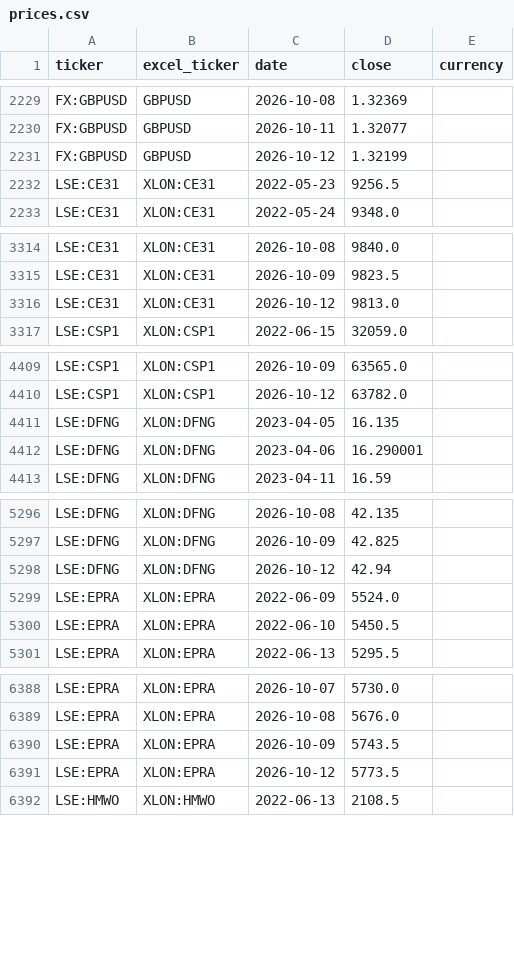
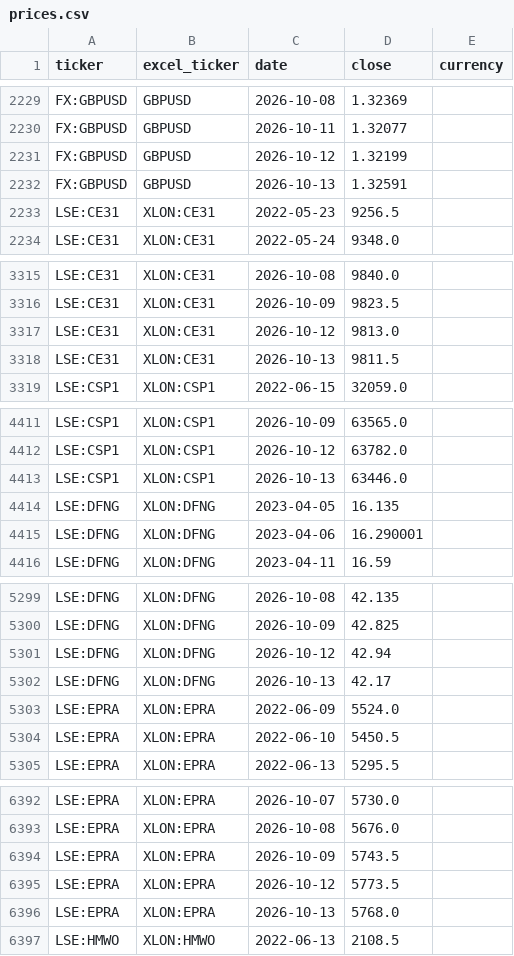
Before and after one commit to gwimpenny/portfolio-tracker, a CSV file: prices.csv, drawn as a sheet; only a part is shown, gaps mark what is left out; the diff covers the shown part only.

```diff
--- a/prices.csv
+++ b/prices.csv
@@ -2231,2 +2231,3 @@ FX:GBPUSD,GBPUSD,2026-10-11,1.32077,
 FX:GBPUSD,GBPUSD,2026-10-12,1.32199,
+FX:GBPUSD,GBPUSD,2026-10-13,1.32591,
 LSE:CE31,XLON:CE31,2022-05-23,9256.5,
@@ -3316,2 +3317,3 @@ LSE:CE31,XLON:CE31,2026-10-09,9823.5,
 LSE:CE31,XLON:CE31,2026-10-12,9813.0,
+LSE:CE31,XLON:CE31,2026-10-13,9811.5,
 LSE:CSP1,XLON:CSP1,2022-06-15,32059.0,
@@ -4410,2 +4412,3 @@ LSE:CSP1,XLON:CSP1,2026-10-09,63565.0,
 LSE:CSP1,XLON:CSP1,2026-10-12,63782.0,
+LSE:CSP1,XLON:CSP1,2026-10-13,63446.0,
 LSE:DFNG,XLON:DFNG,2023-04-05,16.135,
@@ -5298,2 +5301,3 @@ LSE:DFNG,XLON:DFNG,2026-10-09,42.825,
 LSE:DFNG,XLON:DFNG,2026-10-12,42.94,
+LSE:DFNG,XLON:DFNG,2026-10-13,42.17,
 LSE:EPRA,XLON:EPRA,2022-06-09,5524.0,
@@ -6391,2 +6395,3 @@ LSE:EPRA,XLON:EPRA,2026-10-09,5743.5,
 LSE:EPRA,XLON:EPRA,2026-10-12,5773.5,
+LSE:EPRA,XLON:EPRA,2026-10-13,5768.0,
 LSE:HMWO,XLON:HMWO,2022-06-13,2108.5,
```
Also changed, not shown: 12 added rows elsewhere in this file, 1 other file.
